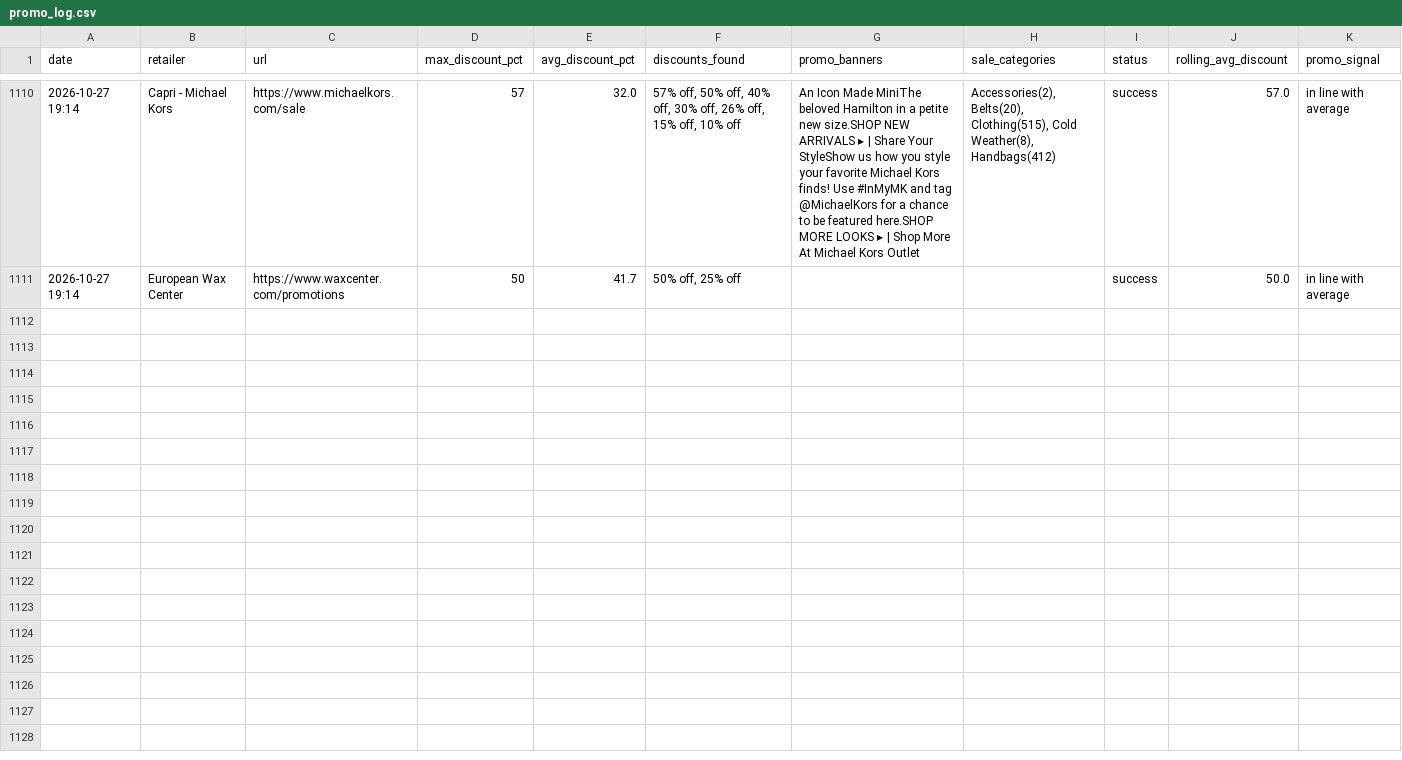
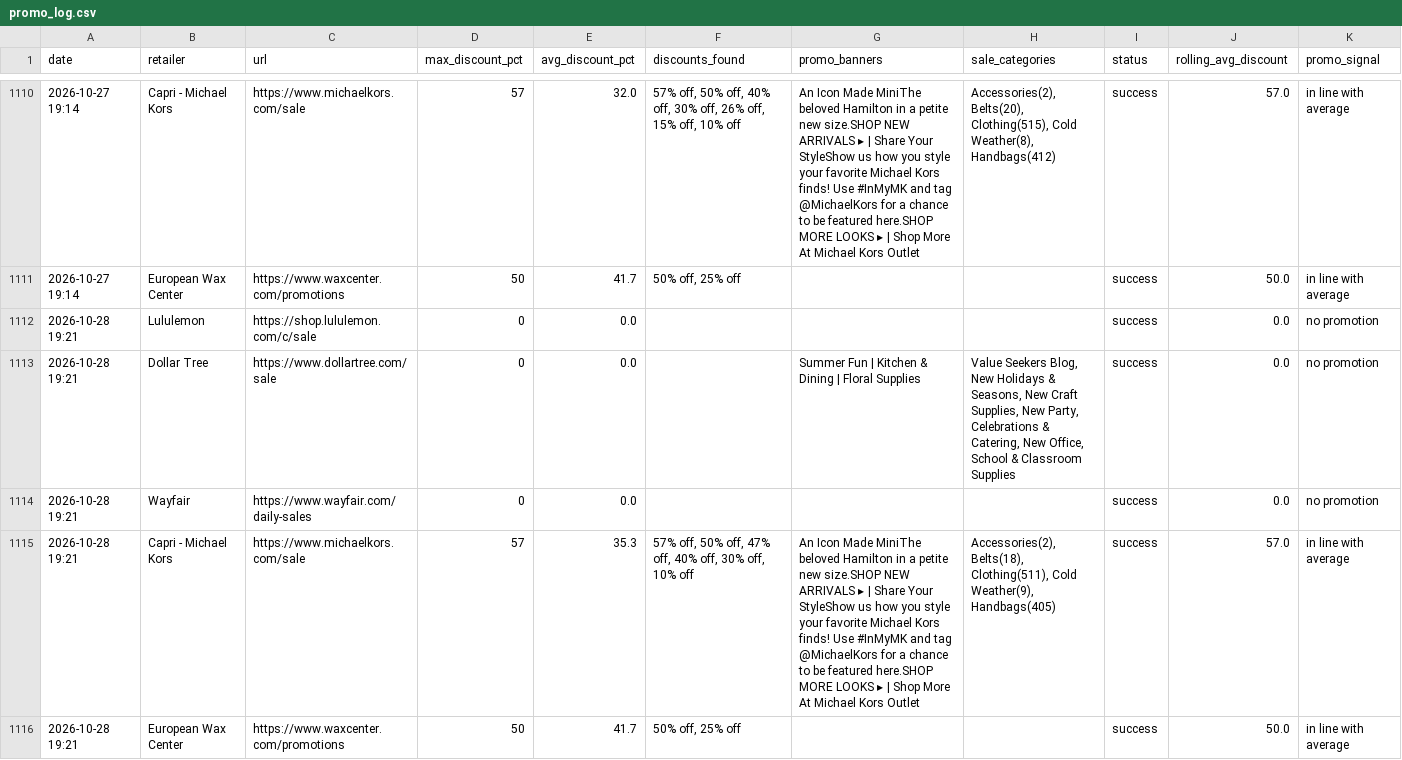
Before and after one commit to asl174695/softlines-promo-tracker, a CSV file: promo_log.csv, drawn as a sheet; only a part is shown, gaps mark what is left out; the diff names each change by its address in the sheet, - before the commit and + after, or states it on an @@ line.

```diff
--- a/promo_log.csv
+++ b/promo_log.csv
+row 1112: 2026-10-28 19:21 | Lululemon | https://shop.lululemon.com/c/sale | 0 | 0.0 |  |  |  | success | 0.0 | no promotion
+row 1113: 2026-10-28 19:21 | Dollar Tree | https://www.dollartree.com/sale | 0 | 0.0 |  | Summer Fun | Kitchen & Dining | Floral Supplies | Value Seekers Blog, New Holidays & Seasons, New Craft Supplies, New Party, Celebrations & Catering, New Office, School & Classroom Supplies | success | 0.0 | no promotion
+row 1114: 2026-10-28 19:21 | Wayfair | https://www.wayfair.com/daily-sales | 0 | 0.0 |  |  |  | success | 0.0 | no promotion
+row 1115: 2026-10-28 19:21 | Capri - Michael Kors | https://www.michaelkors.com/sale | 57 | 35.3 | 57% off, 50% off, 47% off, 40% off, 30% off, 10% off | An Icon Made MiniThe beloved Hamilton in a petite new size.SHOP NEW ARRIVALS ▸ | Share Your StyleShow us how you style your favorite Michael Kors finds! Use #InMyMK and tag @MichaelKors for a chance to be featured here.SHOP MORE LOOKS ▸ | Shop More At Michael Kors Outlet | Accessories(2), Belts(18), Clothing(511), Cold Weather(9), Handbags(405) | success | 57.0 | in line with average
+row 1116: 2026-10-28 19:21 | European Wax Center | https://www.waxcenter.com/promotions | 50 | 41.7 | 50% off, 25% off |  |  | success | 50.0 | in line with average
```
